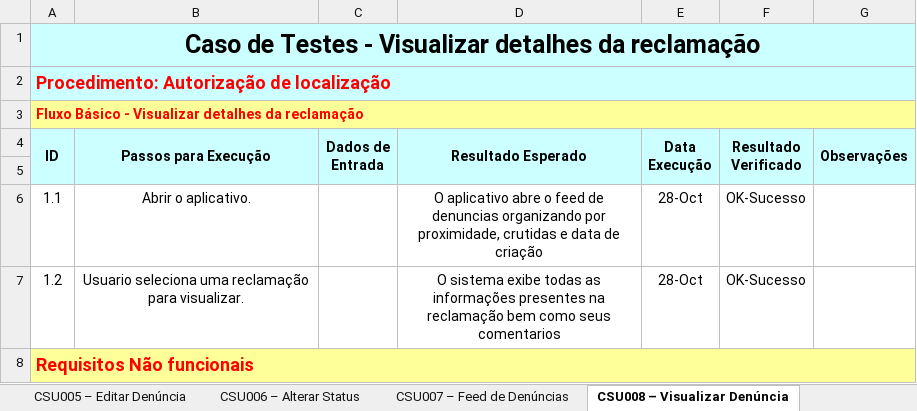
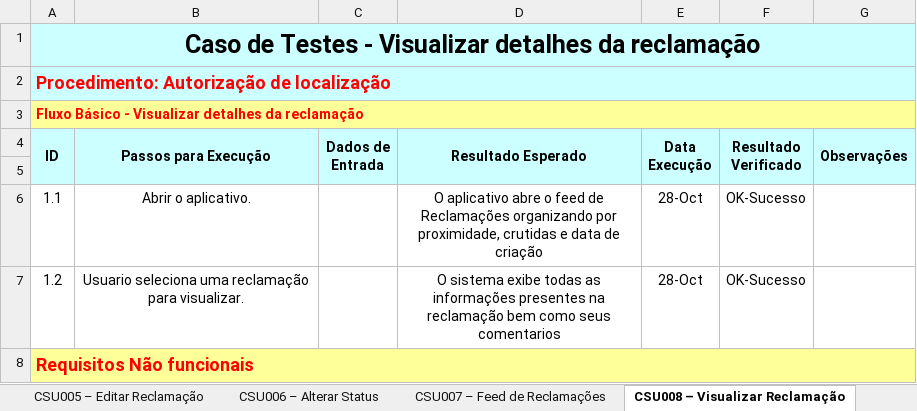
Before and after one commit to frsouzaa/Documentacao-TCC-NossaVia, an Excel workbook: Documentação/Plano de Testes - Nossa Via.xlsx, sheet CSU008 – Visualizar Reclamação, drawn as a sheet; values as stored, in another font and other column widths than the file's, no borders; the diff names each change by its address in the sheet, - before the commit and + after, or states it on an @@ line.

Commit message:
Corrige termo denuncia por reclamacao

```diff
--- a/Documentação/Plano de Testes - Nossa Via.xlsx (sheet CSU008 – Visualizar Reclamação)
+++ b/Documentação/Plano de Testes - Nossa Via.xlsx (sheet CSU008 – Visualizar Reclamação)
-sheet tab: CSU005 – Editar Denúncia
+sheet tab: CSU005 – Editar Reclamação
-sheet tab: CSU007 – Feed de Denúncias
+sheet tab: CSU007 – Feed de Reclamações
-sheet tab: CSU008 – Visualizar Denúncia
+sheet tab: CSU008 – Visualizar Reclamação
-D6 (Resultado Esperado): …feed de denuncias organizando por…
+D6 (Resultado Esperado): …feed de Reclamações organizando por…
```
Also changed, not shown: sheet CSU004 – Deletar Reclamação, sheet CSU005 – Editar Reclamação, sheet CSU007 – Feed de Reclamações, sheet CSU006 – Alterar Status, sheet CSU013 - Feed Pessoal, other sheet tabs.
